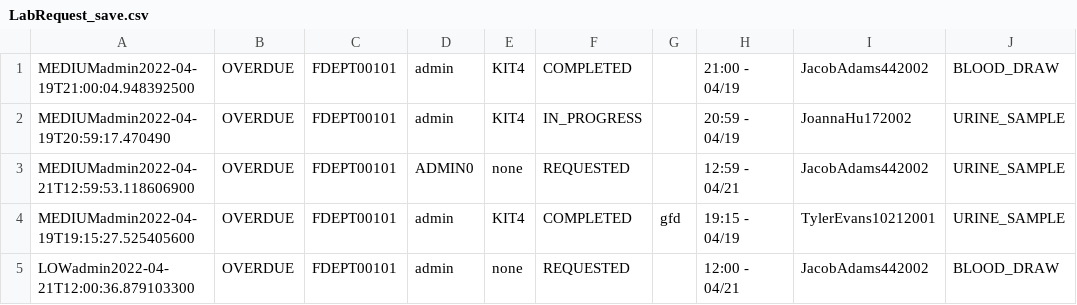
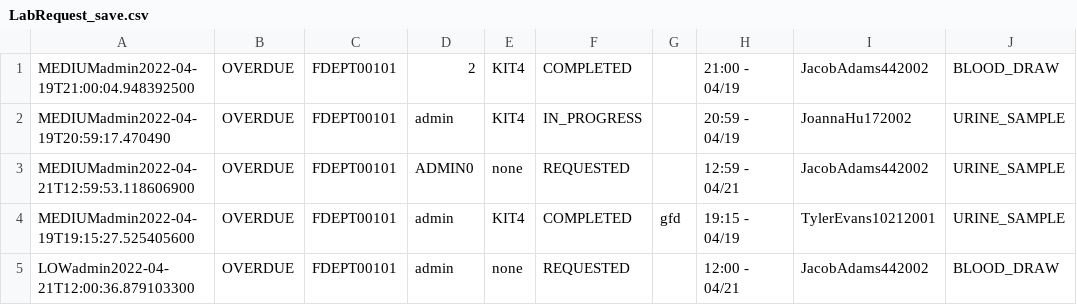
Before and after one commit to CS3733-D22-Team-D/CS3733-D22-Team-D-Application, a CSV file: LabRequest_save.csv, drawn as a sheet; only a part is shown; the diff names each change by its address in the sheet, - before the commit and + after, or states it on an @@ line.

```diff
--- a/LabRequest_save.csv
+++ b/LabRequest_save.csv
-D1: admin
+D1: 2
```
Also changed, not shown: MedicineRequest_save.csv, 4 other files.
